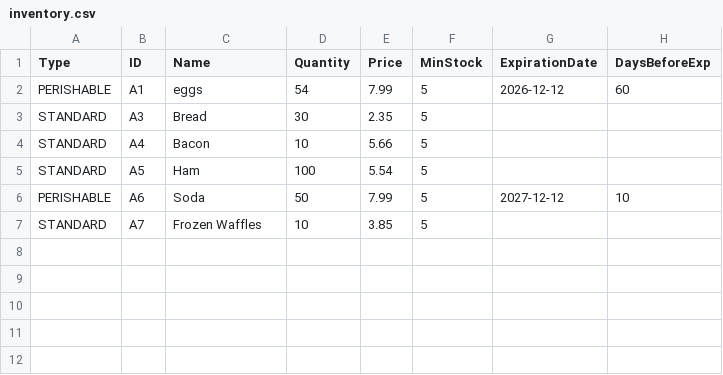
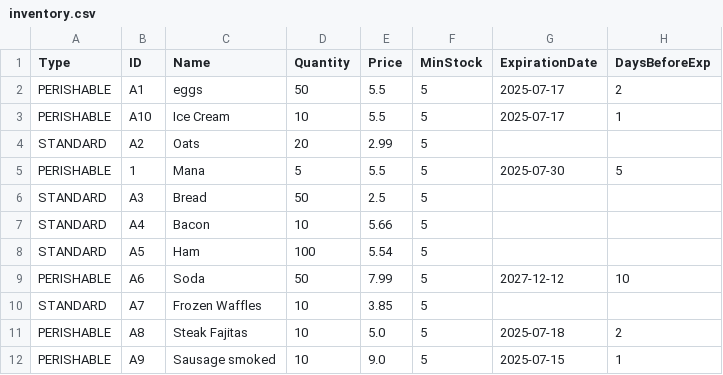
Before and after one commit to amezab/Java_Gibhub_Desk_AM, a CSV file: Java/Week_6_Summative/AppInventory/data/inventory.csv, drawn as a sheet.

Commit message:
Summative 90% finished

```diff
--- a/Java/Week_6_Summative/AppInventory/data/inventory.csv
+++ b/Java/Week_6_Summative/AppInventory/data/inventory.csv
@@ -1,4 +1,7 @@
 Type,ID,Name,Quantity,Price,MinStock,ExpirationDate,DaysBeforeExp
-PERISHABLE,A1,eggs,54,7.99,5,2026-12-12,60
-STANDARD,A3,Bread,30,2.35,5,,
+PERISHABLE,A1,eggs,50,5.5,5,2025-07-17,2
+PERISHABLE,A10,Ice Cream,10,5.5,5,2025-07-17,1
+STANDARD,A2,Oats,20,2.99,5,,
+PERISHABLE,1,Mana,5,5.5,5,2025-07-30,5
+STANDARD,A3,Bread,50,2.5,5,,
 STANDARD,A4,Bacon,10,5.66,5,,
@@ -7 +10,3 @@ PERISHABLE,A6,Soda,50,7.99,5,2027-12-12,10
 STANDARD,A7,Frozen Waffles,10,3.85,5,,
+PERISHABLE,A8,Steak Fajitas,10,5.0,5,2025-07-18,2
+PERISHABLE,A9,Sausage smoked,10,9.0,5,2025-07-15,1
```
Also changed, not shown: 25 other files.
